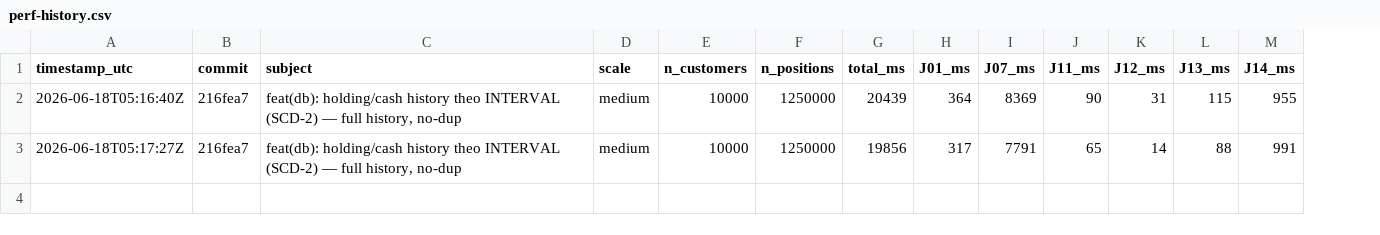
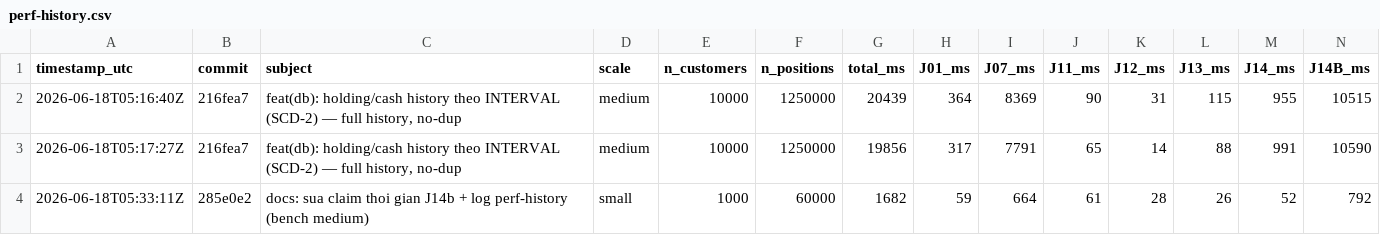
Before and after one commit to locskeleton/sma-segregated-indexing, a CSV file: db/perf-history.csv, drawn as a sheet; the diff names each change by its address in the sheet, - before the commit and + after, or states it on an @@ line.

```diff
--- a/db/perf-history.csv
+++ b/db/perf-history.csv
+column N (J14B_ms), rows 2-3: 10515 | 10590
+row 4: 2026-06-18T05:33:11Z | 285e0e2 | docs: sua claim thoi gian J14b + log perf-history (bench medium) | small | 1000 | 60000 | 1682 | 59 | 664 | 61 | 28 | 26 | 52 | 792
```
Also changed, not shown: 1 other file.
